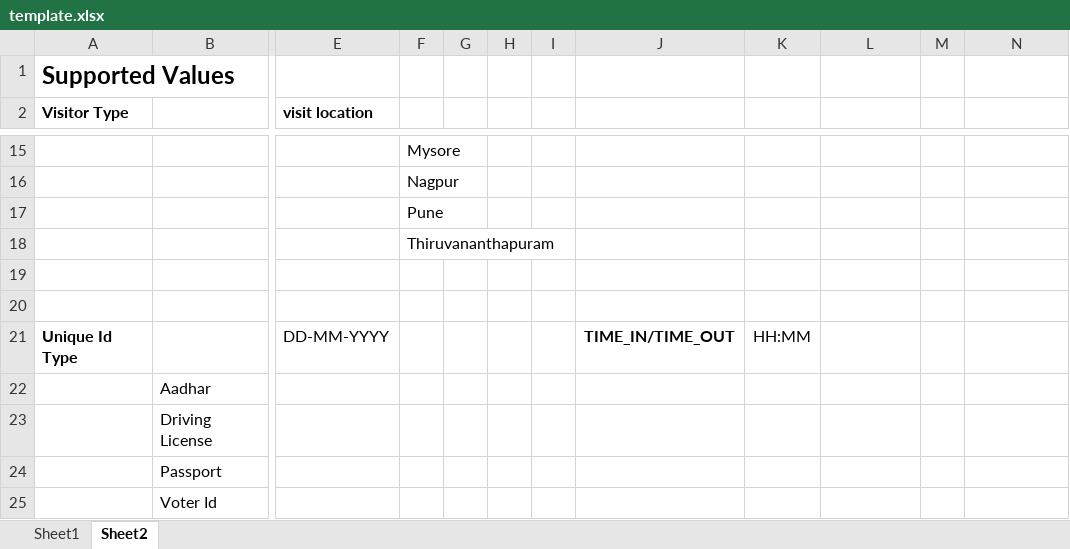
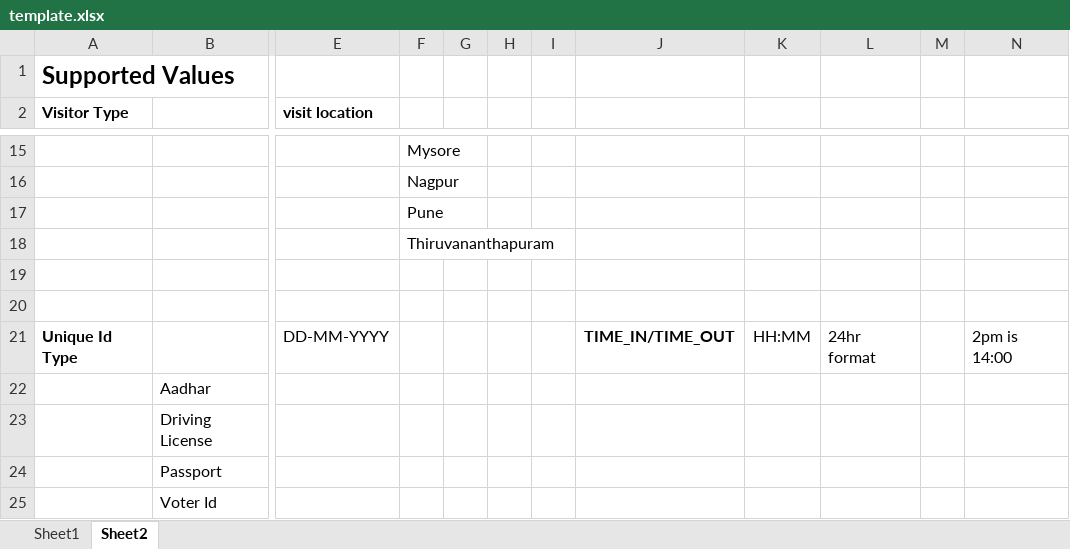
Before and after one commit to shivamsharma01/FreshVisitor, an Excel workbook: src/assets/template/template.xlsx, sheet Sheet2, drawn as a sheet; only a part is shown, gaps mark what is left out; values as stored, in another font and other column widths than the file's, no borders; the diff names each change by its address in the sheet, - before the commit and + after, or states it on an @@ line.

```diff
--- a/src/assets/template/template.xlsx (sheet Sheet2)
+++ b/src/assets/template/template.xlsx (sheet Sheet2)
-L21: (empty)
+L21: 24hr format
-N21: (empty)
+N21: 2pm is 14:00
```
Also changed, not shown: 16 other files.
